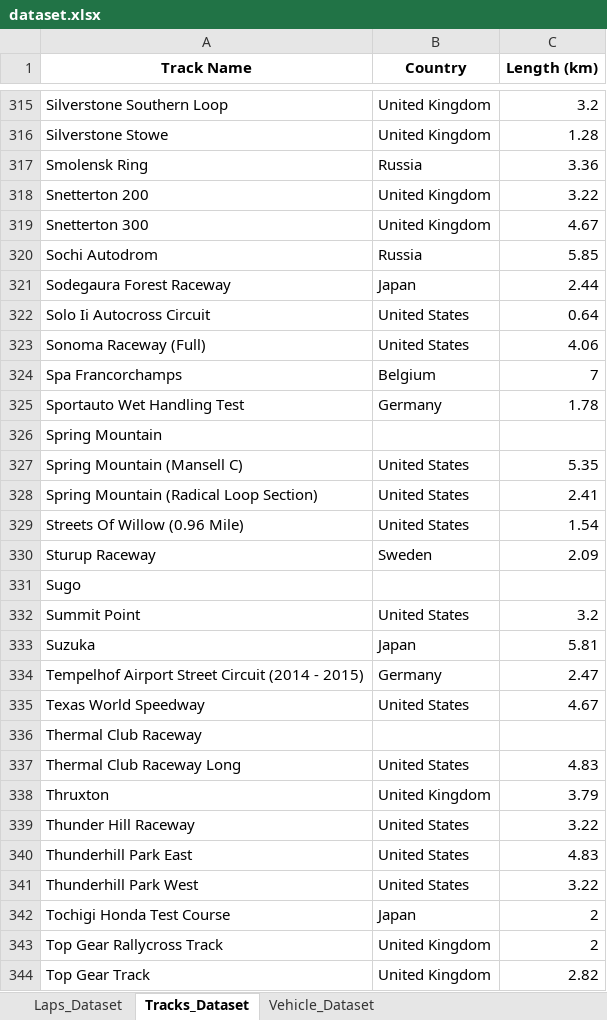
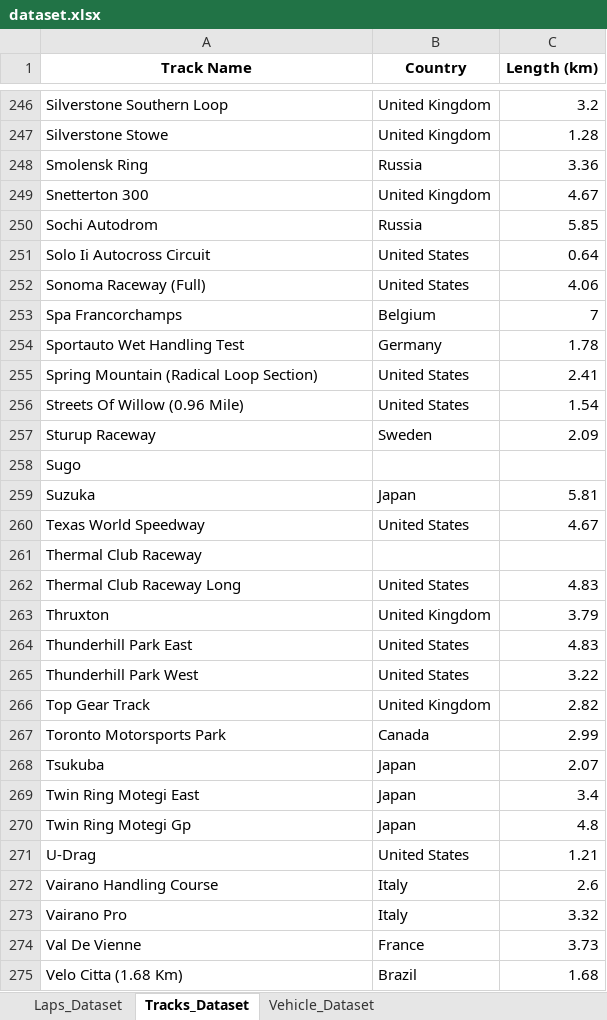
Before and after one commit to Endless077/LapMiner, an Excel workbook: report/excel/dataset.xlsx, sheet Tracks_Dataset, drawn as a sheet; only a part is shown, gaps mark what is left out; the shorter side is filled out with more unchanged rows; values as stored, in another font and other column widths than the file's, no borders; the diff covers the shown part only; the diff names each change by its address in the sheet, - before the commit and + after, or states it on an @@ line.

```diff
--- a/report/excel/dataset.xlsx (sheet Tracks_Dataset)
+++ b/report/excel/dataset.xlsx (sheet Tracks_Dataset)
-row 318: Snetterton 200 | United Kingdom | 3.22
-row 321: Sodegaura Forest Raceway | Japan | 2.44
-row 326: Spring Mountain
-row 327: Spring Mountain (Mansell C) | United States | 5.35
-row 332: Summit Point | United States | 3.2
-row 334: Tempelhof Airport Street Circuit (2014 - 2015) | Germany | 2.47
-row 339: Thunder Hill Raceway | United States | 3.22
-row 342: Tochigi Honda Test Course | Japan | 2
-row 343: Top Gear Rallycross Track | United Kingdom | 2
```
Also changed, not shown: 73 removed rows elsewhere in this sheet, sheet Laps_Dataset, 6 other files.
